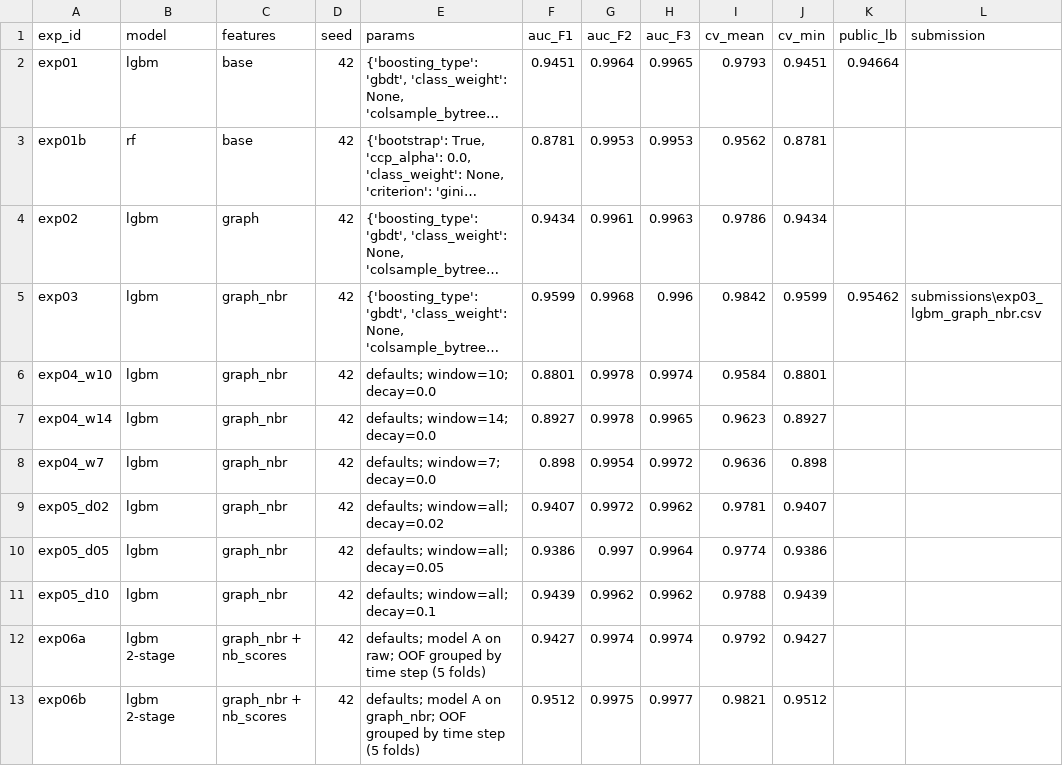
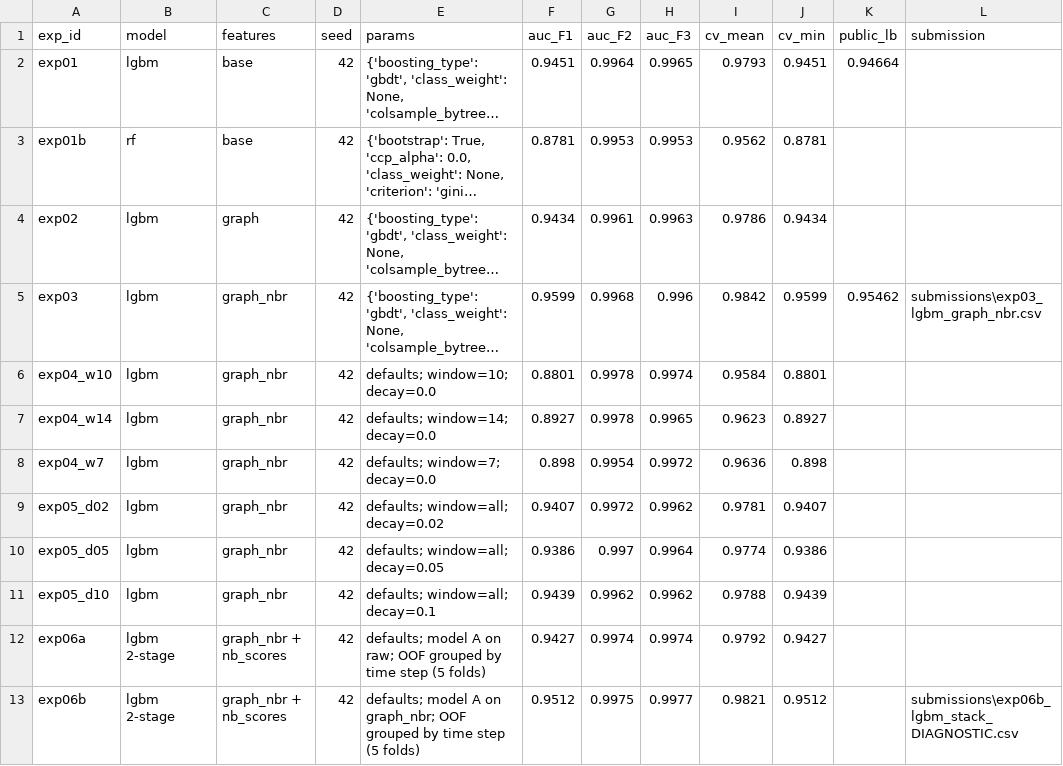
Before and after one commit to tanbeng123/bt4012-e1139091-kaggle-2026, a CSV file: experiment_log.csv, drawn as a sheet; long unchanged cells end in ….

Commit message:
Diagnostic submission file for exp06b (fold-vs-LB test)

```diff
--- a/experiment_log.csv
+++ b/experiment_log.csv
@@ -12,2 +12,2 @@ exp05_d10,lgbm,graph_nbr,42,defaults; window=all; decay=0.1,0.9439,0.9962,0.9962
 exp06a,lgbm 2-stage,graph_nbr + nb_scores,42,defaults; model A on raw; OOF grouped by time step (5 folds),0.9427,0.9974,0.9974,0.9792,0.9427,,
-exp06b,lgbm 2-stage,graph_nbr + nb_scores,42,defaults; model A on graph_nbr; OOF grouped by time step (5 folds),0.9512,0.9975,0.9977,0.9821,0.9512,,
+exp06b,lgbm 2-stage,graph_nbr + nb_scores,42,defaults; model A on graph_nbr; OOF grouped by time step (5 folds),0.9512,0.9975,0.9977,0.9821,0.9512,,submissions\exp06b_lgbm_stack_DIAGNOSTIC.csv
```
Also changed, not shown: 2 other files.
